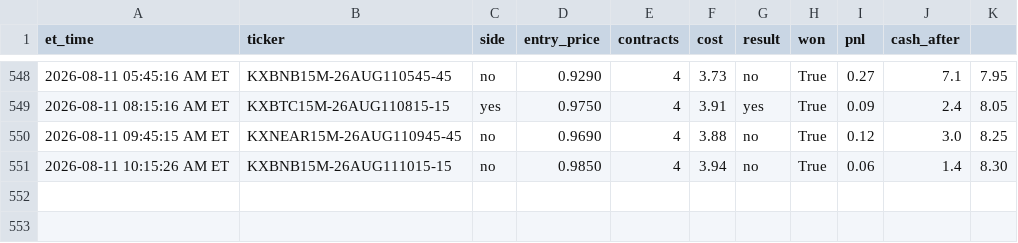
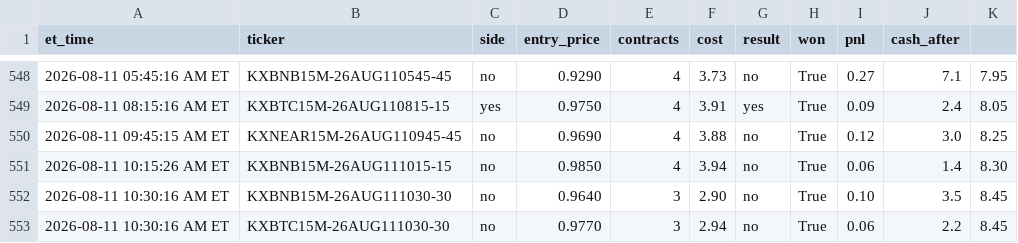
Before and after one commit to nitinjakka/nitinjakka, a CSV file: kalshi_live_log.csv, drawn as a sheet; only a part is shown, gaps mark what is left out; the diff names each change by its address in the sheet, - before the commit and + after, or states it on an @@ line.

Commit message:
live logs 2026-08-11T14:30

```diff
--- a/kalshi_live_log.csv
+++ b/kalshi_live_log.csv
+row 552: 2026-08-11 10:30:16 AM ET | KXBNB15M-26AUG111030-30 | no | 0.9640 | 3 | 2.90 | no | True | 0.10 | 3.5 | 8.45
+row 553: 2026-08-11 10:30:16 AM ET | KXBTC15M-26AUG111030-30 | no | 0.9770 | 3 | 2.94 | no | True | 0.06 | 2.2 | 8.45
```
Also changed, not shown: kalshi_paper_log.csv, 4 other files.
